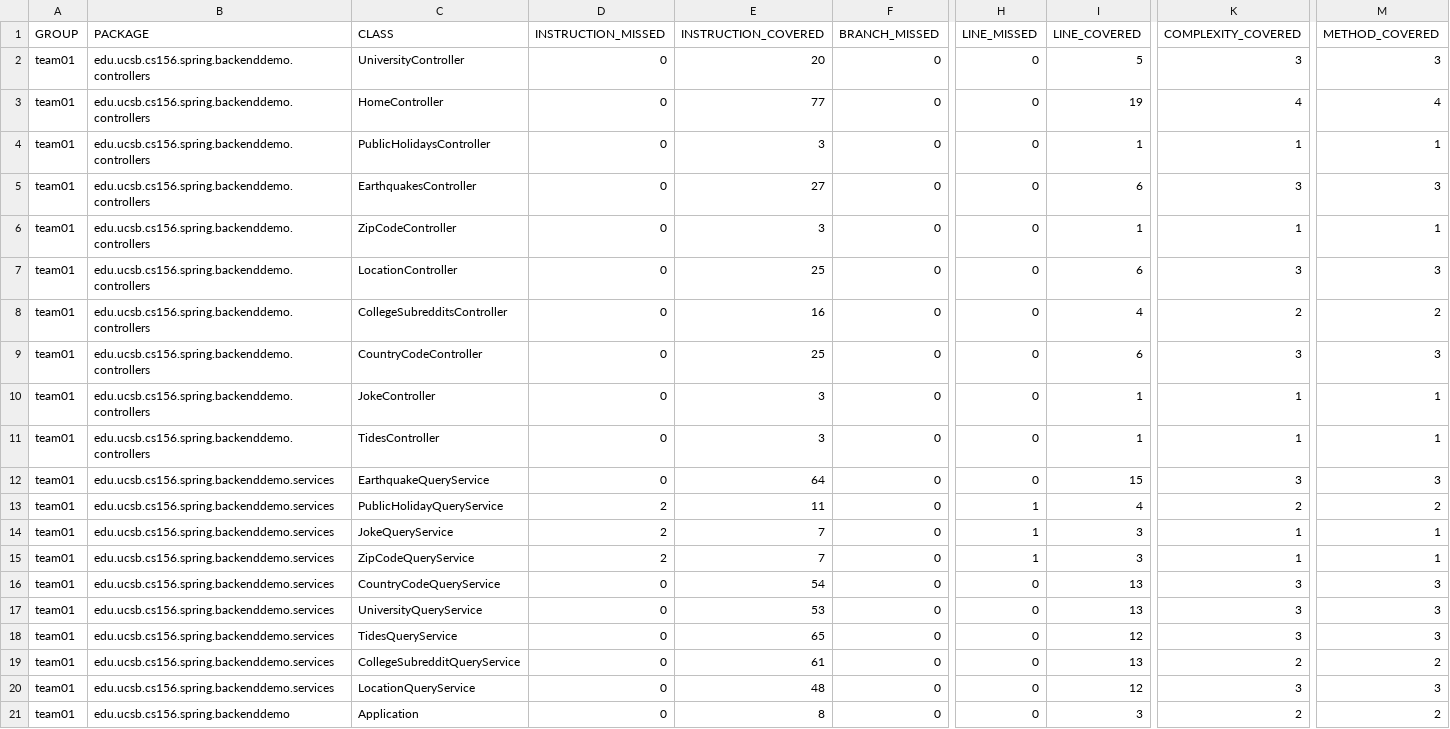
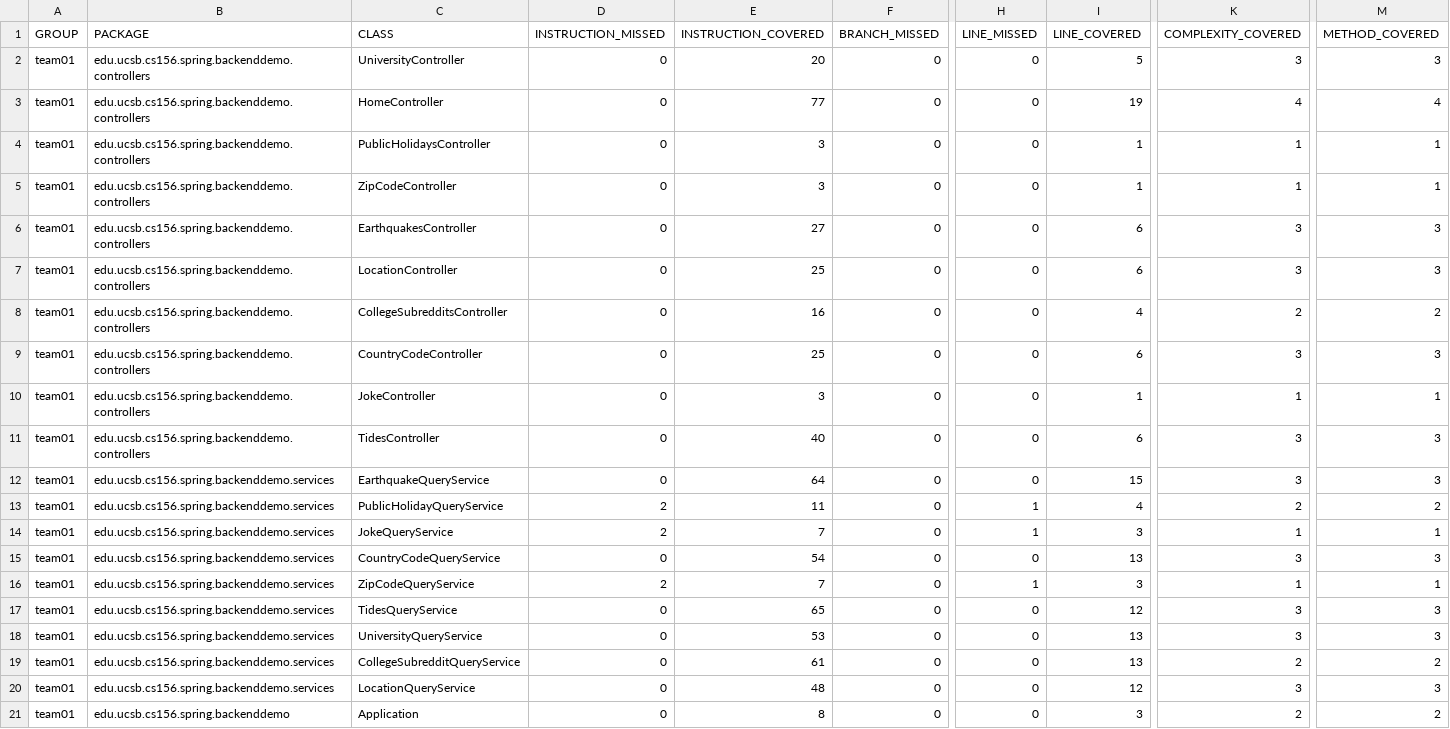
Before and after one commit to ucsb-cs156-w24/team01-w24-6pm-2, a CSV file: jacoco/jacoco.csv, drawn as a sheet; only a part is shown, gaps mark what is left out; the diff names each change by its address in the sheet, - before the commit and + after, or states it on an @@ line.

Commit message:
Deploying to gh-pages from @ ucsb-cs156-w24/team01-w24-6pm-2@f404dc1d2f3985632dd3c92b1cabfe415e569959 🚀

```diff
--- a/jacoco/jacoco.csv
+++ b/jacoco/jacoco.csv
@@ row 6 moved to row 5: team01 @@
-E11 (INSTRUCTION_COVERED): 3
+E11 (INSTRUCTION_COVERED): 40
-I11 (LINE_COVERED): 1
+I11 (LINE_COVERED): 6
-K11 (COMPLEXITY_COVERED): 1
+K11 (COMPLEXITY_COVERED): 3
-M11 (METHOD_COVERED): 1
+M11 (METHOD_COVERED): 3
@@ row 16 moved to row 15: team01 @@
@@ row 18 moved to row 17: team01 @@
```
Also changed, not shown: 7 other files.
